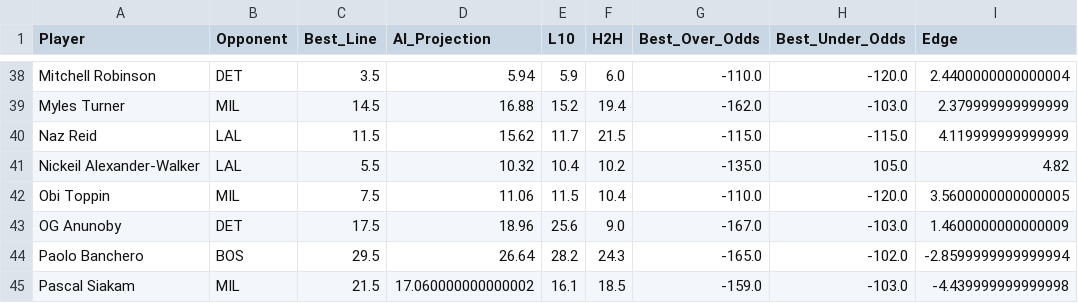
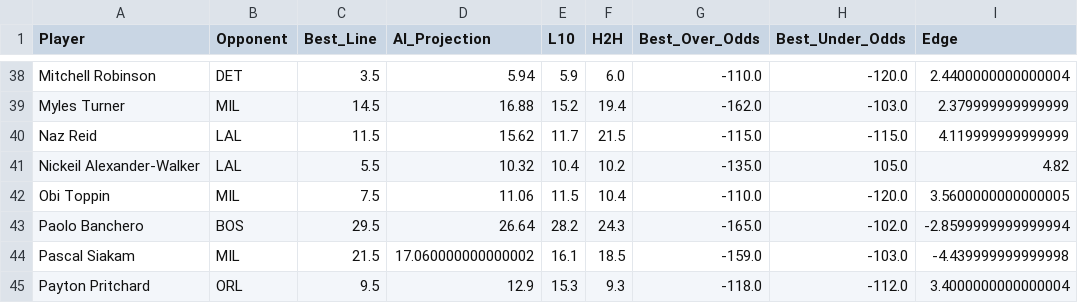
Before and after one commit to SebbyJM/nba-betting-pairs, a CSV file: Final_Projections_POINTS.csv, drawn as a sheet; only a part is shown, gaps mark what is left out; the shorter side is filled out with more unchanged rows; the diff names each change by its address in the sheet, - before the commit and + after, or states it on an @@ line.

```diff
--- a/Final_Projections_POINTS.csv
+++ b/Final_Projections_POINTS.csv
-row 43: OG Anunoby | DET | 17.5 | 18.96 | 25.6 | 9.0 | -167.0 | -103.0 | 1.4600000000000009
```
Also changed, not shown: Final_Projections_ASSISTS.csv.
